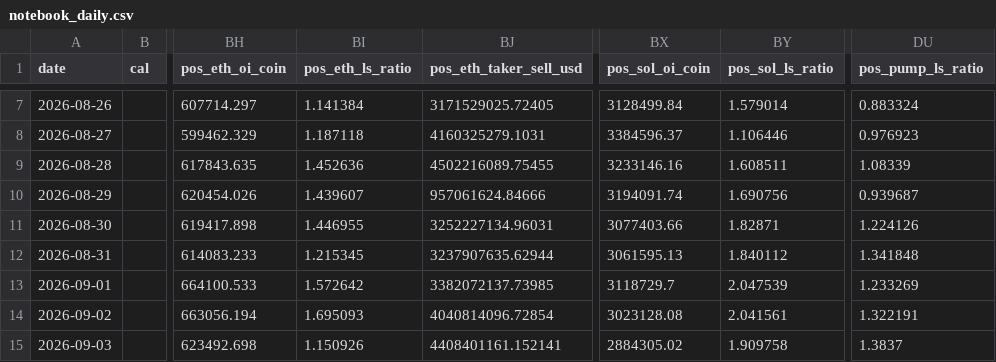
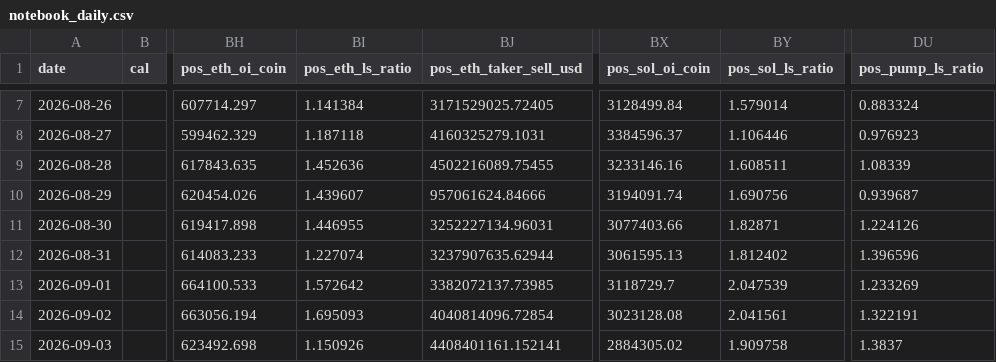
Before and after one commit to samiboran/sweeplab, a CSV file: data/derivs/notebook_daily.csv, drawn as a sheet; only a part is shown, gaps mark what is left out; the diff names each change by its address in the sheet, - before the commit and + after, or states it on an @@ line.

Commit message:
daily brief 2026-10-20

```diff
--- a/data/derivs/notebook_daily.csv
+++ b/data/derivs/notebook_daily.csv
-BI12 (pos_eth_ls_ratio): 1.215345
+BI12 (pos_eth_ls_ratio): 1.227074
-BY12 (pos_sol_ls_ratio): 1.840112
+BY12 (pos_sol_ls_ratio): 1.812402
-DU12 (pos_pump_ls_ratio): 1.341848
+DU12 (pos_pump_ls_ratio): 1.396596
```
Also changed, not shown: 7 other files.
